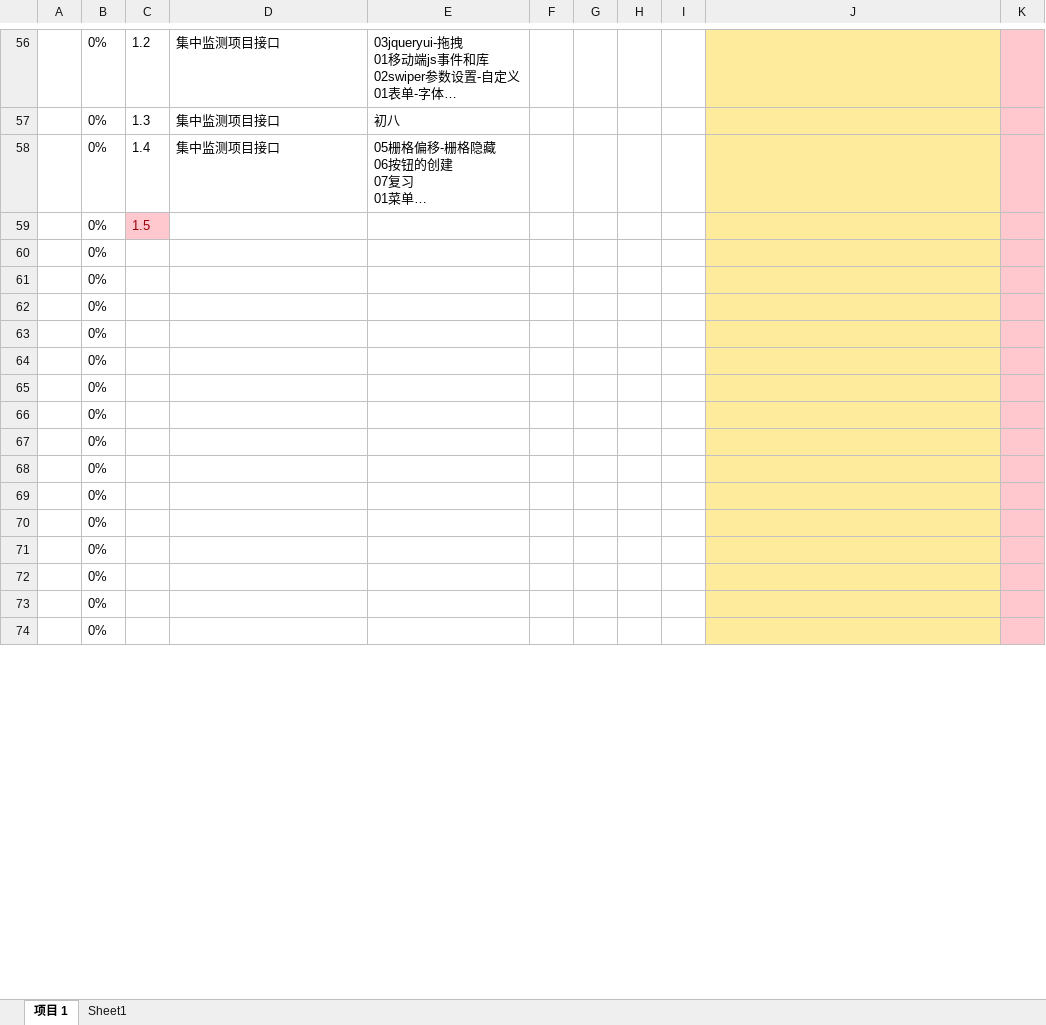
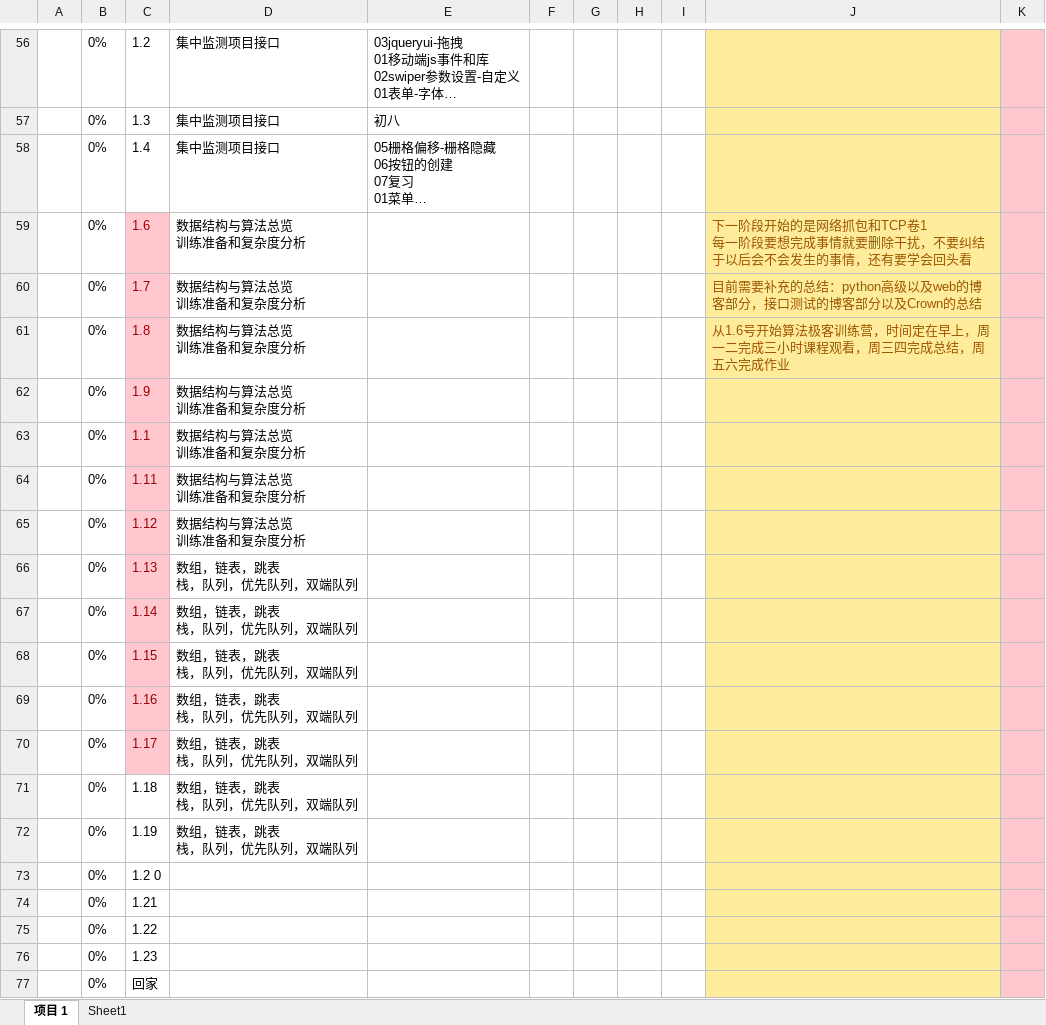
Before and after one commit to wawawawawawawawawawa/My_Python_Practise, an Excel workbook: play/play.xlsx, sheet 项目 1, drawn as a sheet; only a part is shown, gaps mark what is left out; long unchanged cells end in …; values as stored, in another font and other column widths than the file's, no borders; conditional formats and table styles not drawn; removed rows and columns are numbered as before the commit, all else as after; ↵ is a line break in a cell; the diff covers the shown part only; the diff names each change by its address in the sheet, - before the commit and + after, or states it on an @@ line.

Commit message:
play

```diff
--- a/play/play.xlsx (sheet 项目 1)
+++ b/play/play.xlsx (sheet 项目 1)
+row 59:  | 0% | 1.6 | 数据结构与算法总览 ↵ 训练准备和复杂度分析 |  |  |  |  |  | 下一阶段开始的是网络抓包和TCP卷1 ↵ 每一阶段要想完成事情就要删除干扰，不要纠结于以后会不会发生的事情，还有要学会回头看
+row 60:  | 0% | 1.7 | 数据结构与算法总览 ↵ 训练准备和复杂度分析 |  |  |  |  |  | 目前需要补充的总结：python高级以及web的博客部分，接口测试的博客部分以及Crown的总结
+row 61:  | 0% | 1.8 | 数据结构与算法总览 ↵ 训练准备和复杂度分析 |  |  |  |  |  | 从1.6号开始算法极客训练营，时间定在早上，周一二完成三小时课程观看，周三四完成总结，周五六完成作业
+row 62:  | 0% | 1.9 | 数据结构与算法总览 ↵ 训练准备和复杂度分析
+row 63:  | 0% | 1.1 | 数据结构与算法总览 ↵ 训练准备和复杂度分析
+row 64:  | 0% | 1.11 | 数据结构与算法总览 ↵ 训练准备和复杂度分析
+row 65:  | 0% | 1.12 | 数据结构与算法总览 ↵ 训练准备和复杂度分析
+row 66:  | 0% | 1.13 | 数组，链表，跳表 ↵ 栈，队列，优先队列，双端队列
+row 67:  | 0% | 1.14 | 数组，链表，跳表 ↵ 栈，队列，优先队列，双端队列
+row 68:  | 0% | 1.15 | 数组，链表，跳表 ↵ 栈，队列，优先队列，双端队列
+row 69:  | 0% | 1.16 | 数组，链表，跳表 ↵ 栈，队列，优先队列，双端队列
+row 70:  | 0% | 1.17 | 数组，链表，跳表 ↵ 栈，队列，优先队列，双端队列
+row 71:  | 0% | 1.18 | 数组，链表，跳表 ↵ 栈，队列，优先队列，双端队列
+row 72:  | 0% | 1.19 | 数组，链表，跳表 ↵ 栈，队列，优先队列，双端队列
-C73: 1.5
+C73: 1.2 0
@@ C73 fill: #FFC7CE → none, text colour: #9C0006 → black @@
-C74: (empty)
+C74: 1.21
-C75: (empty)
+C75: 1.22
-C76: (empty)
+C76: 1.23
-C77: (empty)
+C77: 回家
-row 64:  | 0%
-row 65:  | 0%
-row 66:  | 0%
-row 67:  | 0%
-row 68:  | 0%
-row 69:  | 0%
-row 70:  | 0%
-row 71:  | 0%
-row 72:  | 0%
-row 73:  | 0%
-row 74:  | 0%
```
Also changed, not shown: 3 removed rows elsewhere in this sheet.
